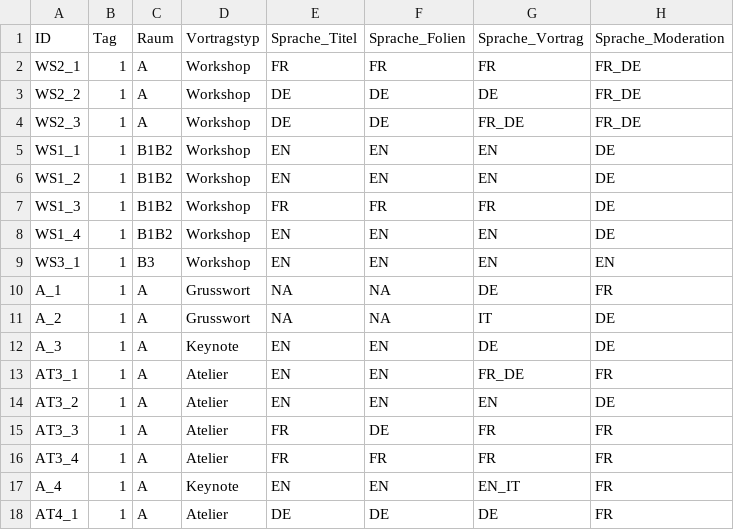
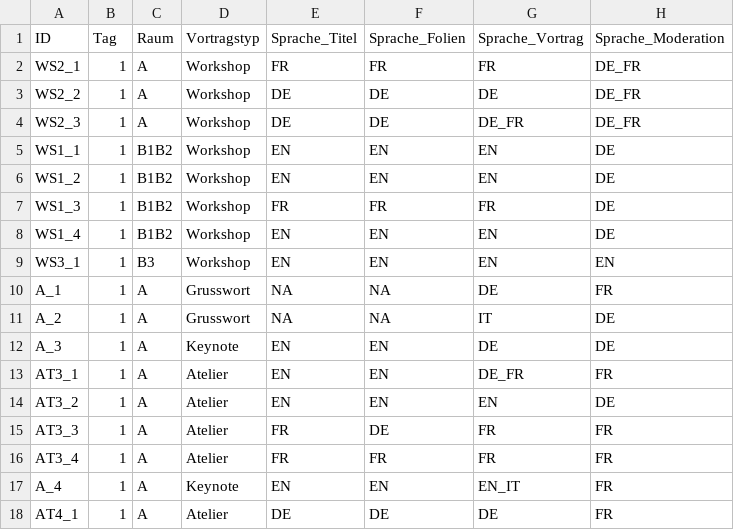
Before and after one commit to datacyclist/sst21, a CSV file: csv/sst21stats.csv, drawn as a sheet; only a part is shown.

Commit message:
File mit Sprachen korrigiert

```diff
--- a/csv/sst21stats.csv
+++ b/csv/sst21stats.csv
@@ -1,5 +1,5 @@
 ID	Tag	Raum	Vortragstyp	Sprache_Titel	Sprache_Folien	Sprache_Vortrag	Sprache_Moderation
-WS2_1	1	A	Workshop	FR	FR	FR	FR_DE
-WS2_2	1	A	Workshop	DE	DE	DE	FR_DE
-WS2_3	1	A	Workshop	DE	DE	FR_DE	FR_DE
+WS2_1	1	A	Workshop	FR	FR	FR	DE_FR
+WS2_2	1	A	Workshop	DE	DE	DE	DE_FR
+WS2_3	1	A	Workshop	DE	DE	DE_FR	DE_FR
 WS1_1	1	B1B2	Workshop	EN	EN	EN	DE
@@ -12,3 +12,3 @@ A_2	1	A	Grusswort	NA	NA	IT	DE
 A_3	1	A	Keynote	EN	EN	DE	DE
-AT3_1	1	A	Atelier	EN	EN	FR_DE	FR
+AT3_1	1	A	Atelier	EN	EN	DE_FR	FR
 AT3_2	1	A	Atelier	EN	EN	EN	DE
```
